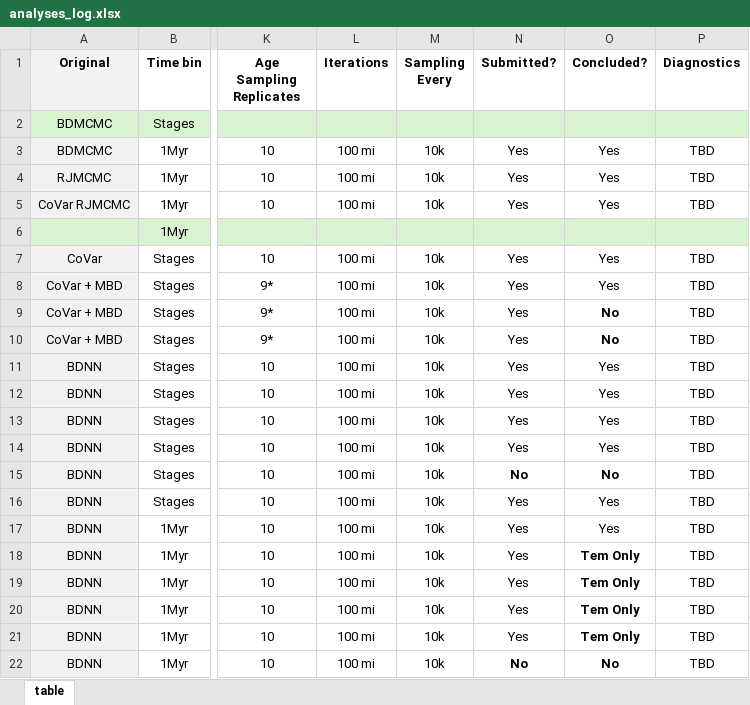
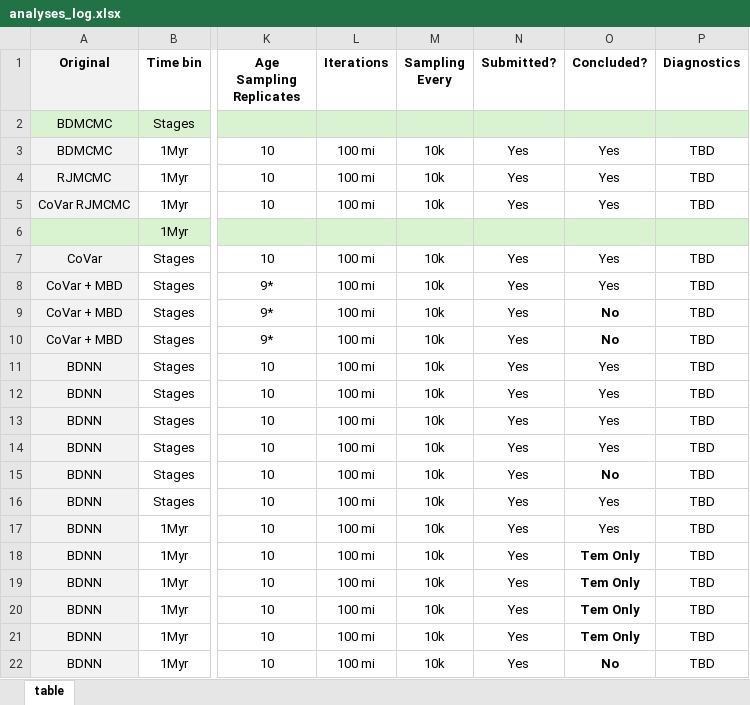
Before and after one commit to shelleylwang/pt_diversity_rates, an Excel workbook: analyses_log.xlsx, sheet table, drawn as a sheet; only a part is shown, gaps mark what is left out; values as stored, in another font and other column widths than the file's, no borders; the diff names each change by its address in the sheet, - before the commit and + after, or states it on an @@ line.

Commit message:
changes from Friday. progress table and synapsida marg rates issue

```diff
--- a/analyses_log.xlsx (sheet table)
+++ b/analyses_log.xlsx (sheet table)
-N15 (Submitted?): No
+N15 (Submitted?): Yes
-N15 bold: on
+N15 bold: off
-N22 (Submitted?): No
+N22 (Submitted?): Yes
-N22 bold: on
+N22 bold: off
```
Also changed, not shown: 1 other file.
